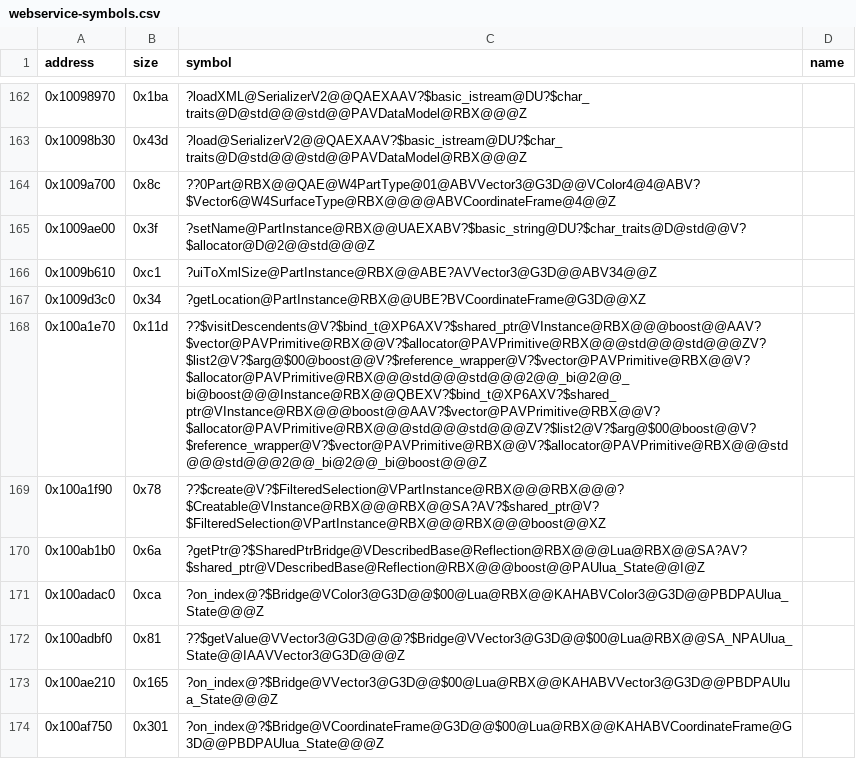
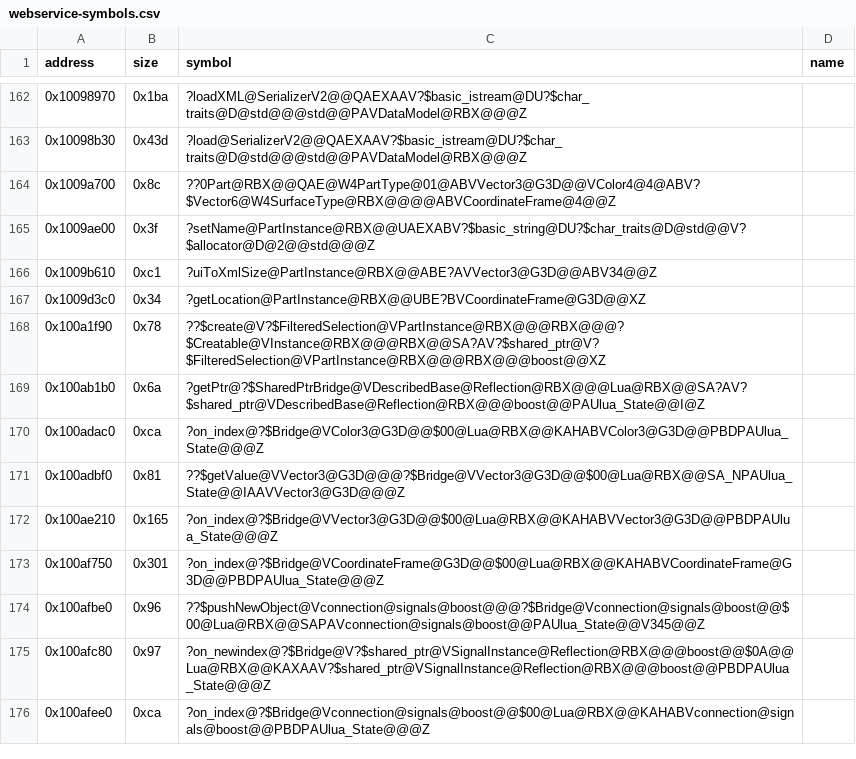
Before and after one commit to Asphaltian/OpenRBX, a CSV file: reccmp/webservice-symbols.csv, drawn as a sheet; only a part is shown, gaps mark what is left out; the shorter side is filled out with more unchanged rows.

```diff
--- a/reccmp/webservice-symbols.csv
+++ b/reccmp/webservice-symbols.csv
@@ -167,3 +167,2 @@ address,size,symbol,name
 0x1009d3c0,0x34,?getLocation@PartInstance@RBX@@UBE?BVCoordinateFrame@G3D@@XZ,
-0x100a1e70,0x11d,??$visitDescendents@V?$bind_t@XP6AXV?$shared_ptr@VInstance@RBX@@@boost@@AAV?$vector@PAVPrimitive@RBX@@V?$allocator@PAVPrimitive@RBX@@@std@@@std@@@ZV?$list2@V?$arg@$00@boost@@V?$reference_wrapper@V?$vector@PAVPrimitive@RBX@@V?$allocator@PAVPrimitive@RBX@@@std@@@std@@@2@@_bi@2@@_bi@boost@@@Instance@RBX@@QBEXV?$bind_t@XP6AXV?$shared_ptr@VInstance@RBX@@@boost@@AAV?$vector@PAVPrimitive@RBX@@V?$allocator@PAVPrimitive@RBX@@@std@@@std@@@ZV?$list2@V?$arg@$00@boost@@V?$reference_wrapper@V?$vector@PAVPrimitive@RBX@@V?$allocator@PAVPrimitive@RBX@@@std@@@std@@@2@@_bi@2@@_bi@boost@@@Z,
 0x100a1f90,0x78,??$create@V?$FilteredSelection@VPartInstance@RBX@@@RBX@@@?$Creatable@VInstance@RBX@@@RBX@@SA?AV?$shared_ptr@V?$FilteredSelection@VPartInstance@RBX@@@RBX@@@boost@@XZ,
```
Also changed, not shown: 3 other files.
